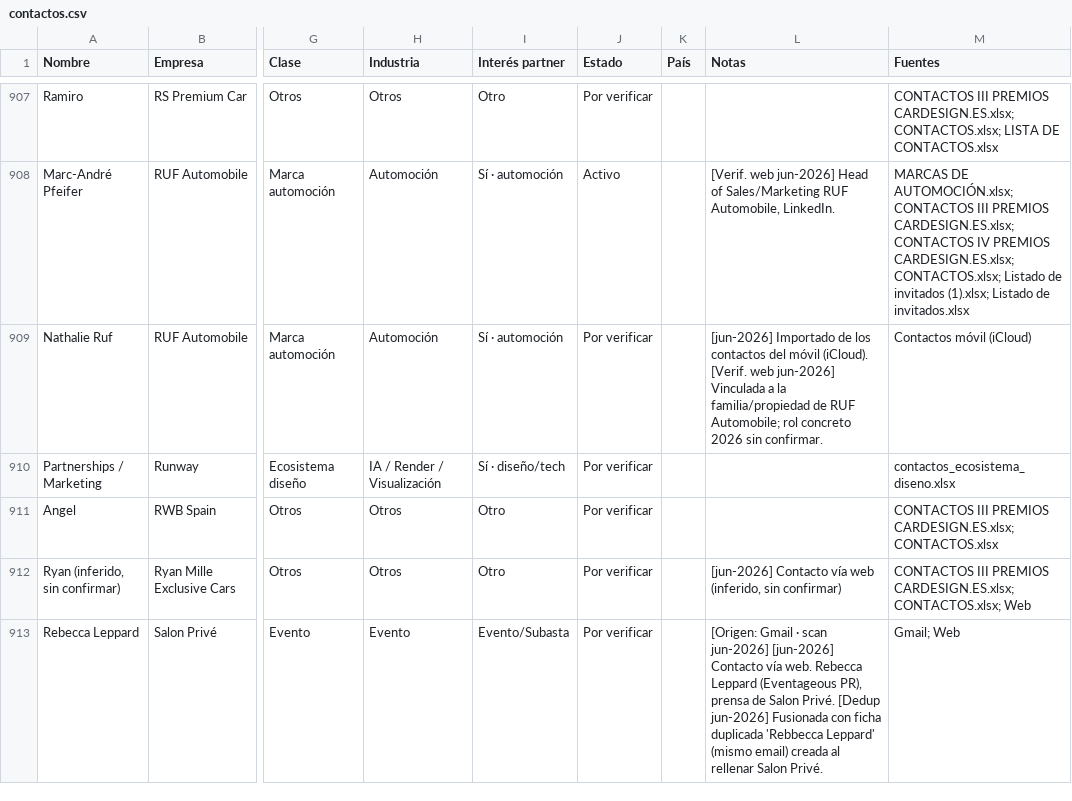
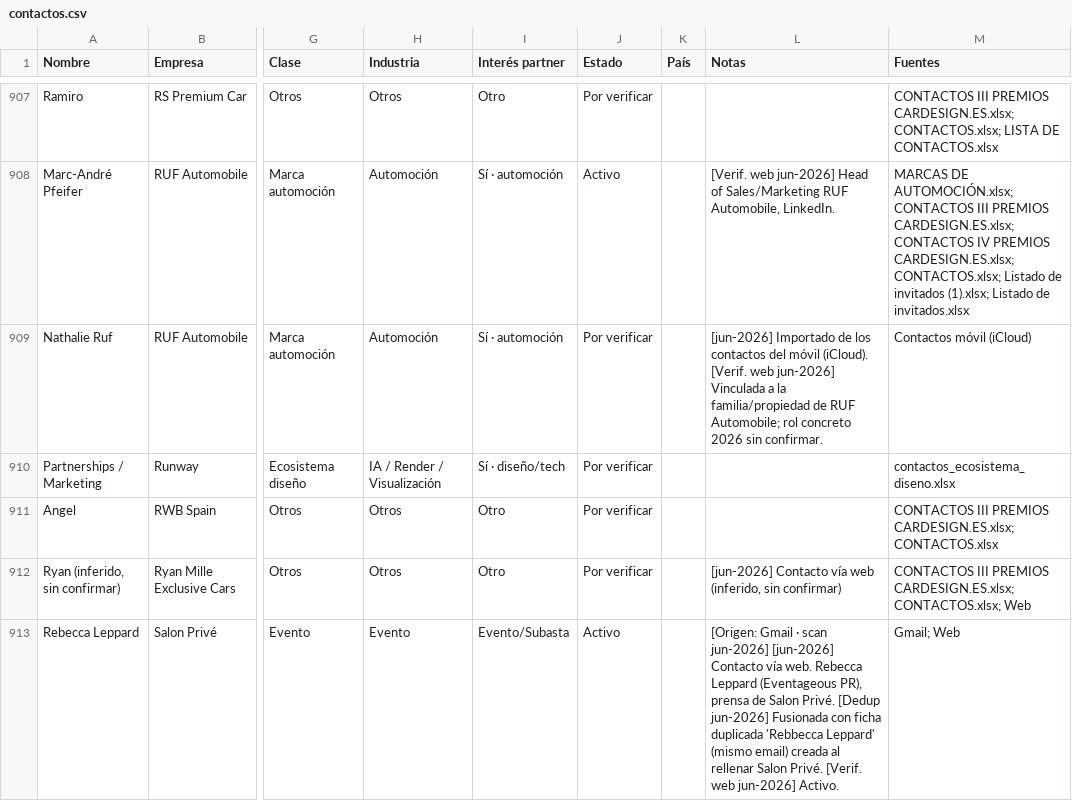
Before and after one commit to alvaromuro99/CarDesign-App, a CSV file: contactos/contactos.csv, drawn as a sheet; only a part is shown, gaps mark what is left out; the diff covers the shown part only; the diff names each change by its address in the sheet, - before the commit and + after, or states it on an @@ line.

Commit message:
Add files via upload

```diff
--- a/contactos/contactos.csv
+++ b/contactos/contactos.csv
-J913 (Estado): Por verificar
+J913 (Estado): Activo
-L913 (Notas): …Salon Privé.
+L913 (Notas): …Salon Privé. [Verif. web jun-2026] Activo.
```
Also changed, not shown: 8 edited cells elsewhere in this file.
